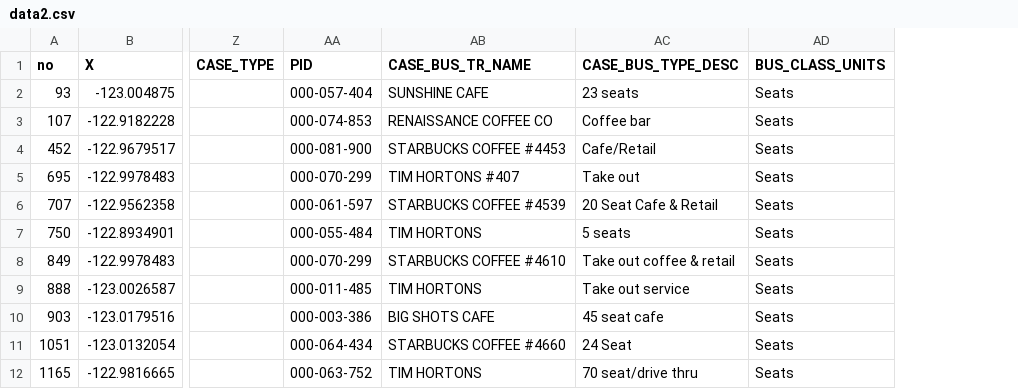
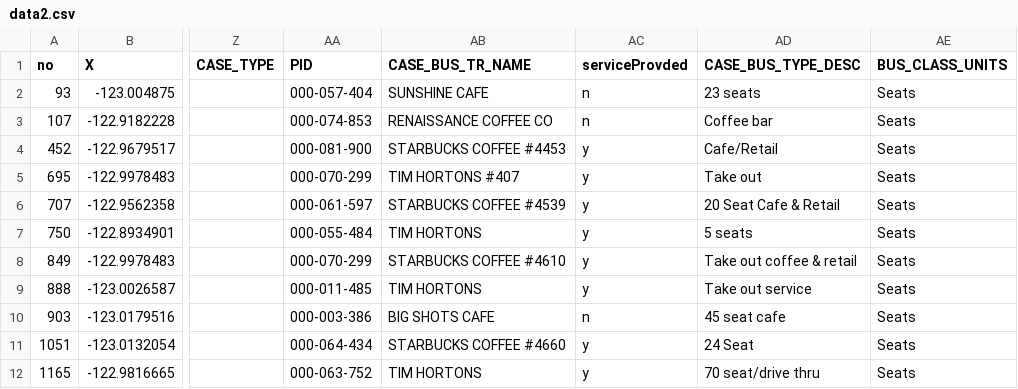
Before and after one commit to jasonwei0224/ECOCUP, a CSV file: app/src/main/res/raw/data2.csv, drawn as a sheet; only a part is shown, gaps mark what is left out; the diff names each change by its address in the sheet, - before the commit and + after, or states it on an @@ line.

```diff
--- a/app/src/main/res/raw/data2.csv
+++ b/app/src/main/res/raw/data2.csv
+column AC (serviceProvded), rows 2-12: n | n | y | y | y | y | y | y | n | y | y
```
Also changed, not shown: 15 other files.
